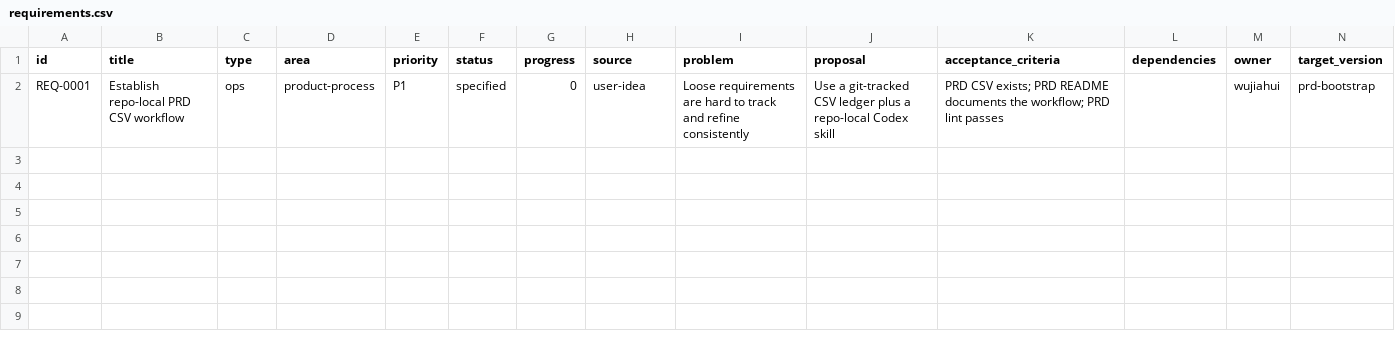
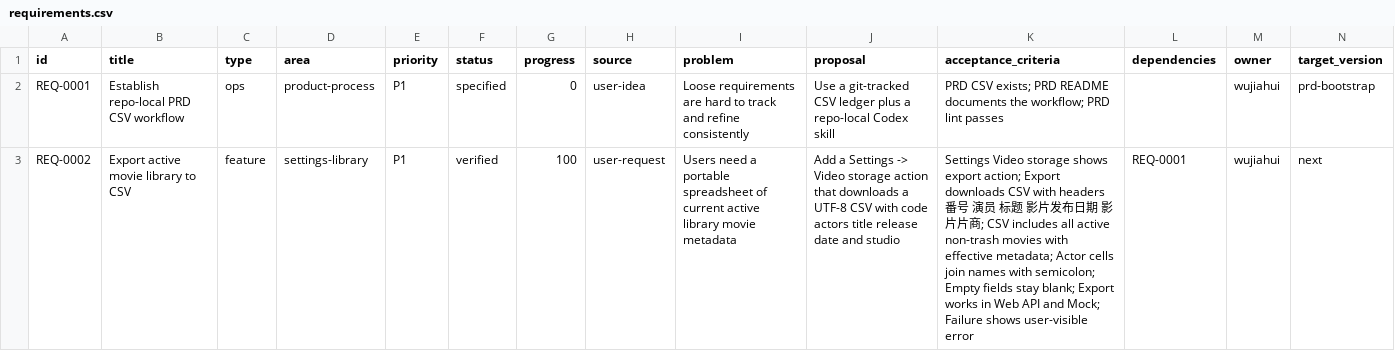
Before and after one commit to yepHiu/Curated, a CSV file: docs/prd/requirements.csv, drawn as a sheet; only a part is shown; rows hold the shown columns only; the diff names each change by its address in the sheet, - before the commit and + after, or states it on an @@ line.

```diff
--- a/docs/prd/requirements.csv
+++ b/docs/prd/requirements.csv
+row 3: REQ-0002 | Export active movie library to CSV | feature | settings-library | P1 | verified | 100 | user-request | Users need a portable spreadsheet of current active library movie metadata | Add a Settings -> Video storage action that downloads a UTF-8 CSV with code actors title release date and studio | Settings Video storage shows export action; Export downloads CSV with headers 番号 演员 标题 影片发布日期 影片片商; CSV includes all active non-trash movies with effective metadata; Actor cells join names with semicolon; Empty fields stay blank; Export works in Web API and Mock; Failure shows user-visible error | REQ-0001 | wujiahui | next
```
Also changed, not shown: 16 other files.
